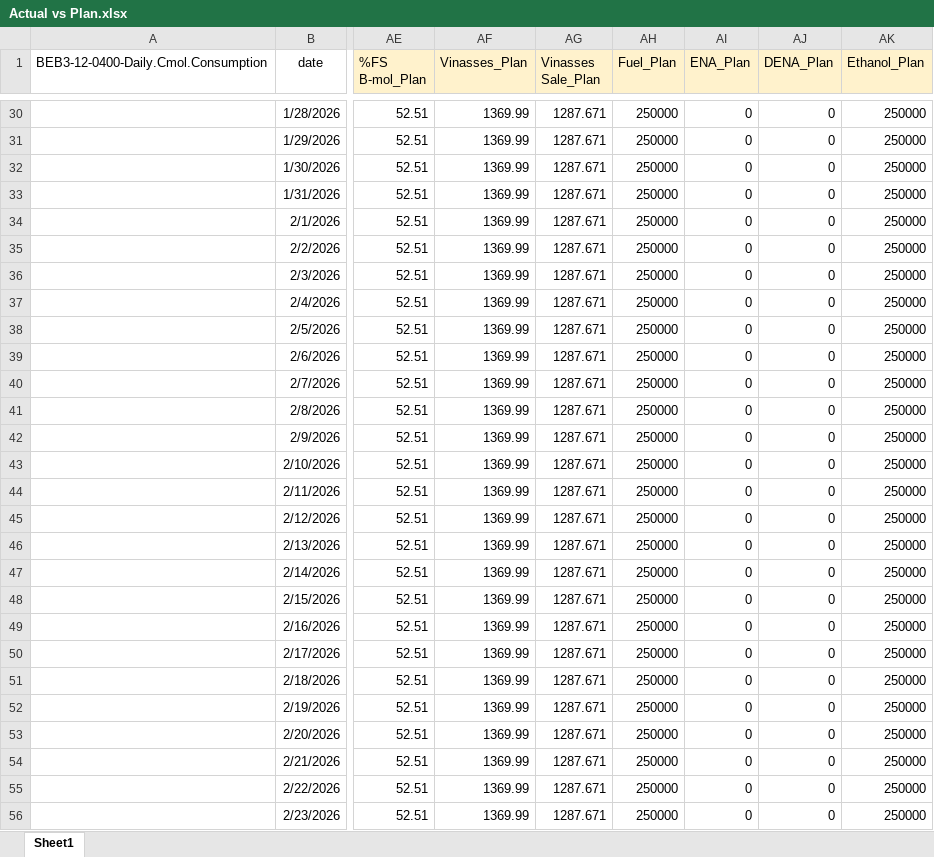
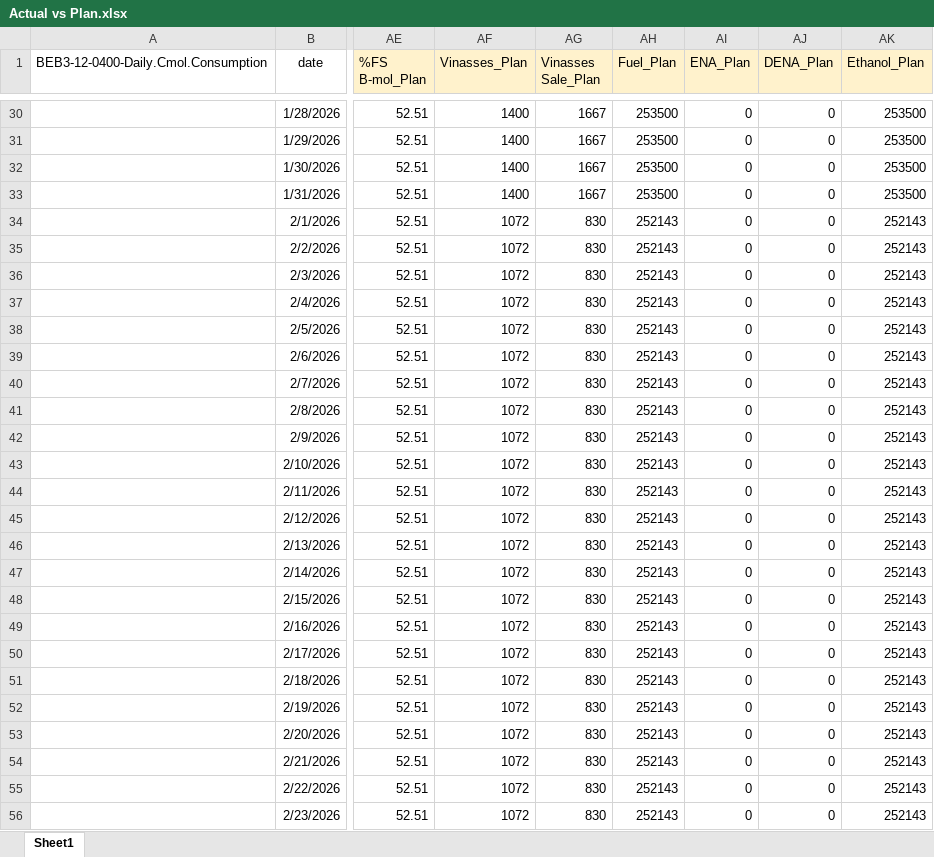
Before and after one commit to monwongwai-sys/Daily_DC, an Excel workbook: Actual vs Plan.xlsx, sheet Sheet1, drawn as a sheet; only a part is shown, gaps mark what is left out; values as stored, in another font and other column widths than the file's, no borders; charts and pictures not drawn; the diff covers the shown part only; the diff names each change by its address in the sheet, - before the commit and + after, or states it on an @@ line.

```diff
--- a/Actual vs Plan.xlsx (sheet Sheet1)
+++ b/Actual vs Plan.xlsx (sheet Sheet1)
-AF30:AF33 (Vinasses_Plan): 1369.99
+AF30:AF33 (Vinasses_Plan): 1400
-AG30:AG33 (Vinasses Sale_Plan): 1287.671
+AG30:AG33 (Vinasses Sale_Plan): 1667
-AH30:AH33 (Fuel_Plan): 250000
+AH30:AH33 (Fuel_Plan): 253500
-AK30:AK33 (Ethanol_Plan): 250000
+AK30:AK33 (Ethanol_Plan): 253500
-AF34:AF56 (Vinasses_Plan): 1369.99
+AF34:AF56 (Vinasses_Plan): 1072
-AG34:AG56 (Vinasses Sale_Plan): 1287.671
+AG34:AG56 (Vinasses Sale_Plan): 830
-AH34:AH56 (Fuel_Plan): 250000
+AH34:AH56 (Fuel_Plan): 252143
-AK34:AK56 (Ethanol_Plan): 250000
+AK34:AK56 (Ethanol_Plan): 252143
```
Also changed, not shown: 148 edited cells elsewhere in this sheet, charts or pictures.
